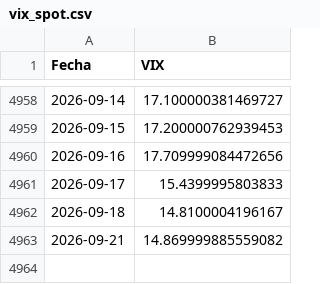
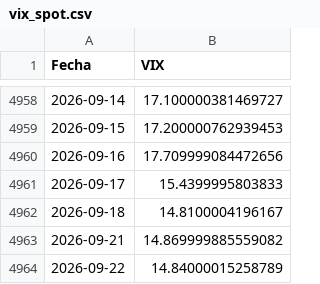
Before and after one commit to manumartinb/vix-term-structure, a CSV file: data/vix_spot.csv, drawn as a sheet; only a part is shown, gaps mark what is left out; the diff names each change by its address in the sheet, - before the commit and + after, or states it on an @@ line.

```diff
--- a/data/vix_spot.csv
+++ b/data/vix_spot.csv
+row 4964: 2026-09-22 | 14.84000015258789
```
Also changed, not shown: 3 other files.
